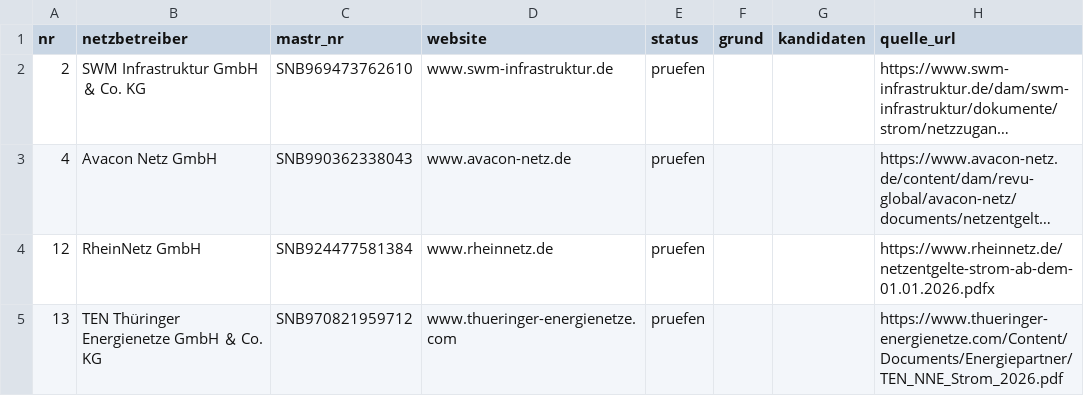
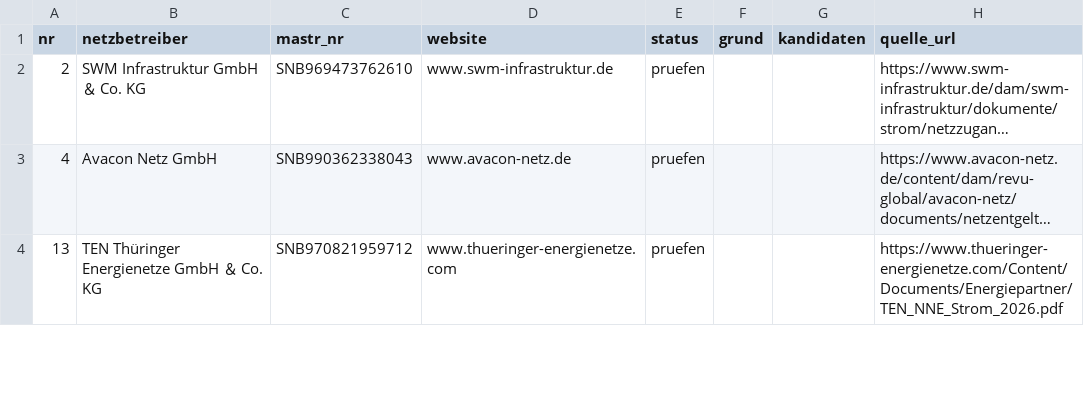
Before and after one commit to buelentd/netzentgelte-strom, a CSV file: ergebnis/restliste.csv, drawn as a sheet; only a part is shown; long unchanged cells end in …; the diff covers the shown part only; the diff names each change by its address in the sheet, - before the commit and + after, or states it on an @@ line.

```diff
--- a/ergebnis/restliste.csv
+++ b/ergebnis/restliste.csv
-row 4: 12 | RheinNetz GmbH | SNB924477581384 | www.rheinnetz.de | pruefen |  |  | https://www.rheinnetz.de/netzentgelte-strom-ab-dem-01.01.2026.pdfx
```
Also changed, not shown: 7 removed rows elsewhere in this file, ergebnis/ebenen_erwartung.csv, ergebnis/netzentgelte_2026.csv, 10 other files.
